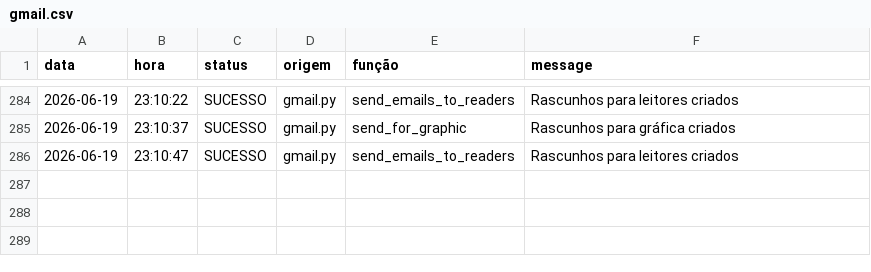
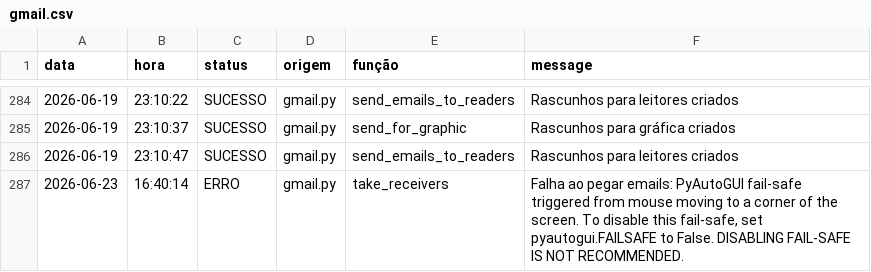
Before and after one commit to Krat-s/o_hoje_files, a CSV file: config/storage/Logs/gmail.csv, drawn as a sheet; only a part is shown, gaps mark what is left out; the diff names each change by its address in the sheet, - before the commit and + after, or states it on an @@ line.

```diff
--- a/config/storage/Logs/gmail.csv
+++ b/config/storage/Logs/gmail.csv
+row 287: 2026-06-23 | 16:40:14 | ERRO | gmail.py | take_receivers | Falha ao pegar emails: PyAutoGUI fail-safe triggered from mouse moving to a corner of the screen. To disable this fail-safe, set pyautogui.FAILSAFE to False. DISABLING FAIL-SAFE IS NOT RECOMMENDED.
```
Also changed, not shown: config/storage/Logs/All_in_one.csv, config/storage/Logs/edition_info.csv, 5 other files.
